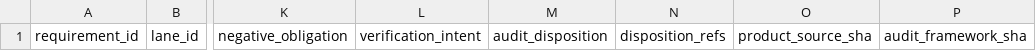
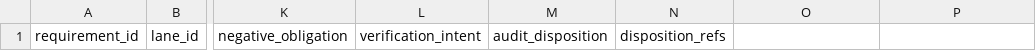
Before and after one commit to solar-ai-dev/google-work-agent, a CSV file: implementation-inventory/audit/framework/templates/atomic-requirement-template.csv, drawn as a sheet; only a part is shown, gaps mark what is left out; the diff names each change by its address in the sheet, - before the commit and + after, or states it on an @@ line.

Commit message:
docs(audit): keep requirement schema minimal

```diff
--- a/implementation-inventory/audit/framework/templates/atomic-requirement-template.csv
+++ b/implementation-inventory/audit/framework/templates/atomic-requirement-template.csv
-O1: product_source_sha
+O1: (empty)
-P1: audit_framework_sha
+P1: (empty)
```
